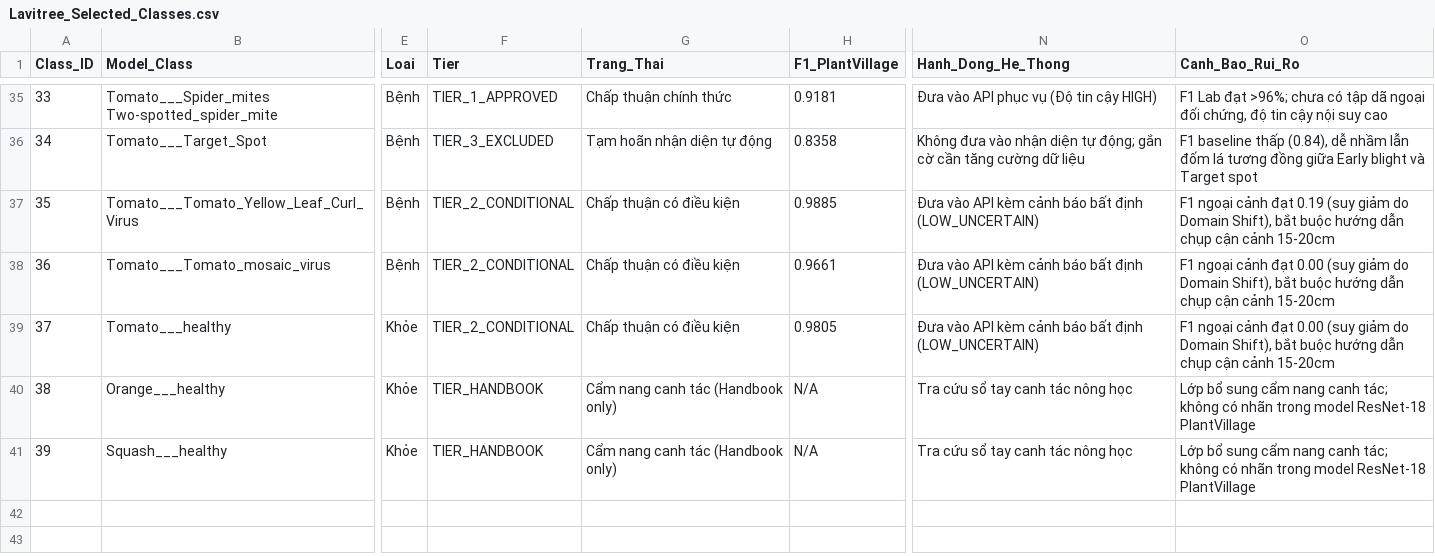
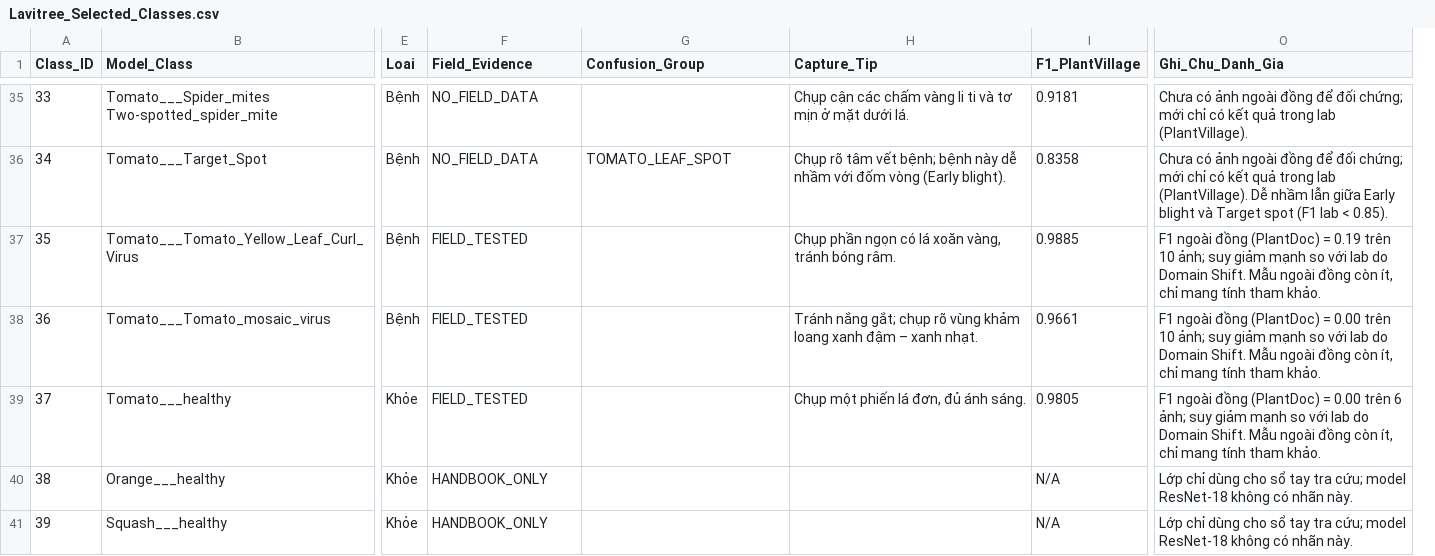
Before and after one commit to duanhap/LAVITREE, a CSV file: backend/ai-service/app/models/Lavitree_Selected_Classes.csv, drawn as a sheet; only a part is shown, gaps mark what is left out; removed rows and columns are numbered as before the commit, all else as after; the diff covers the shown part only; the diff names each change by its address in the sheet, - before the commit and + after, or states it on an @@ line.

```diff
--- a/backend/ai-service/app/models/Lavitree_Selected_Classes.csv
+++ b/backend/ai-service/app/models/Lavitree_Selected_Classes.csv
+column H (Capture_Tip), rows 35-39: Chụp cận các chấm vàng li ti và tơ mịn ở mặt dưới lá. | Chụp rõ tâm vết bệnh; bệnh này dễ nhầm với đốm vòng (Early blight). | Chụp phần ngọn có lá xoăn vàng, tránh bóng râm. | Tránh nắng gắt; chụp rõ vùng khảm loang xanh đậm – xanh nhạt. | Chụp một phiến lá đơn, đủ ánh sáng.
-column N (Hanh_Dong_He_Thong), rows 35-41: Đưa vào API phục vụ (Độ tin cậy HIGH) | Không đưa vào nhận diện tự động; gắn cờ cần tăng cường dữ liệu | Đưa vào API kèm cảnh báo bất định (LOW_UNCERTAIN) | Đưa vào API kèm cảnh báo bất định (LOW_UNCERTAIN) | Đưa vào API kèm cảnh báo bất định (LOW_UNCERTAIN) | Tra cứu sổ tay canh tác nông học | Tra cứu sổ tay canh tác nông học
-F1: Tier
+F1: Field_Evidence
-G1: Trang_Thai
+G1: Confusion_Group
-O1: Canh_Bao_Rui_Ro
+O1: Ghi_Chu_Danh_Gia
-F35 (Field_Evidence): TIER_1_APPROVED
+F35 (Field_Evidence): NO_FIELD_DATA
-G35 (Confusion_Group): Chấp thuận chính thức
+G35 (Confusion_Group): (empty)
-O35 (Ghi_Chu_Danh_Gia): F1 Lab đạt >96%; chưa có tập dã ngoại đối chứng, độ tin cậy nội suy cao
+O35 (Ghi_Chu_Danh_Gia): Chưa có ảnh ngoài đồng để đối chứng; mới chỉ có kết quả trong lab (PlantVillage).
-F36 (Field_Evidence): TIER_3_EXCLUDED
+F36 (Field_Evidence): NO_FIELD_DATA
-G36 (Confusion_Group): Tạm hoãn nhận diện tự động
+G36 (Confusion_Group): TOMATO_LEAF_SPOT
-O36 (Ghi_Chu_Danh_Gia): F1 baseline thấp (0.84), dễ nhầm lẫn đốm lá tương đồng giữa Early blight và Target spot
+O36 (Ghi_Chu_Danh_Gia): Chưa có ảnh ngoài đồng để đối chứng; mới chỉ có kết quả trong lab (PlantVillage). Dễ nhầm lẫn giữa Early blight và Target spot (F1 lab < 0.85).
-F37:F39 (Field_Evidence): TIER_2_CONDITIONAL
+F37:F39 (Field_Evidence): FIELD_TESTED
-G37:G39 (Confusion_Group): Chấp thuận có điều kiện
+G37:G39 (Confusion_Group): (empty)
-O37 (Ghi_Chu_Danh_Gia): F1 ngoại cảnh đạt 0.19 (suy giảm do Domain Shift), bắt buộc hướng dẫn chụp cận cảnh 15-20cm
+O37 (Ghi_Chu_Danh_Gia): F1 ngoài đồng (PlantDoc) = 0.19 trên 10 ảnh; suy giảm mạnh so với lab do Domain Shift. Mẫu ngoài đồng còn ít, chỉ mang tính tham khảo.
-O38 (Ghi_Chu_Danh_Gia): F1 ngoại cảnh đạt 0.00 (suy giảm do Domain Shift), bắt buộc hướng dẫn chụp cận cảnh 15-20cm
+O38 (Ghi_Chu_Danh_Gia): F1 ngoài đồng (PlantDoc) = 0.00 trên 10 ảnh; suy giảm mạnh so với lab do Domain Shift. Mẫu ngoài đồng còn ít, chỉ mang tính tham khảo.
-O39 (Ghi_Chu_Danh_Gia): F1 ngoại cảnh đạt 0.00 (suy giảm do Domain Shift), bắt buộc hướng dẫn chụp cận cảnh 15-20cm
+O39 (Ghi_Chu_Danh_Gia): F1 ngoài đồng (PlantDoc) = 0.00 trên 6 ảnh; suy giảm mạnh so với lab do Domain Shift. Mẫu ngoài đồng còn ít, chỉ mang tính tham khảo.
-F40:F41 (Field_Evidence): TIER_HANDBOOK
+F40:F41 (Field_Evidence): HANDBOOK_ONLY
-G40:G41 (Confusion_Group): Cẩm nang canh tác (Handbook only)
+G40:G41 (Confusion_Group): (empty)
-O40:O41 (Ghi_Chu_Danh_Gia): Lớp bổ sung cẩm nang canh tác; không có nhãn trong model ResNet-18 PlantVillage
+O40:O41 (Ghi_Chu_Danh_Gia): Lớp chỉ dùng cho sổ tay tra cứu; model ResNet-18 không có nhãn này.
```
Also changed, not shown: 99 edited cells elsewhere in this file, 12 other files.
